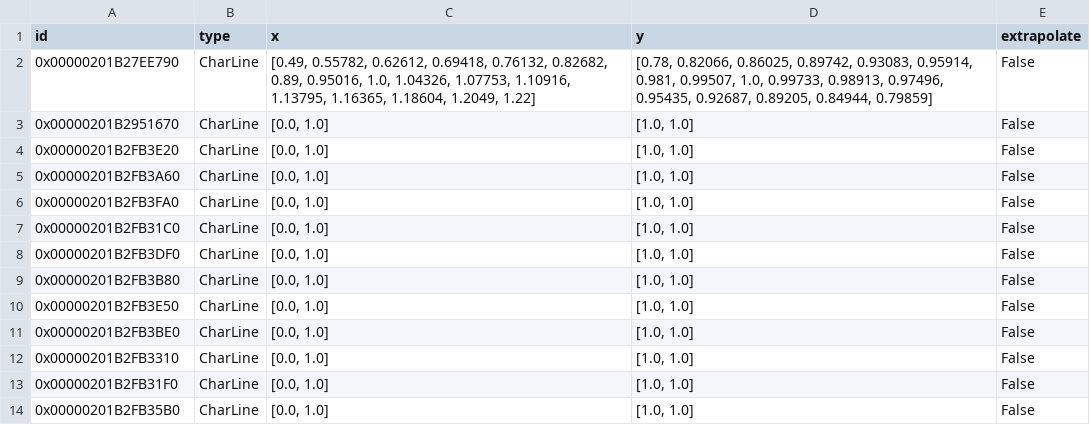
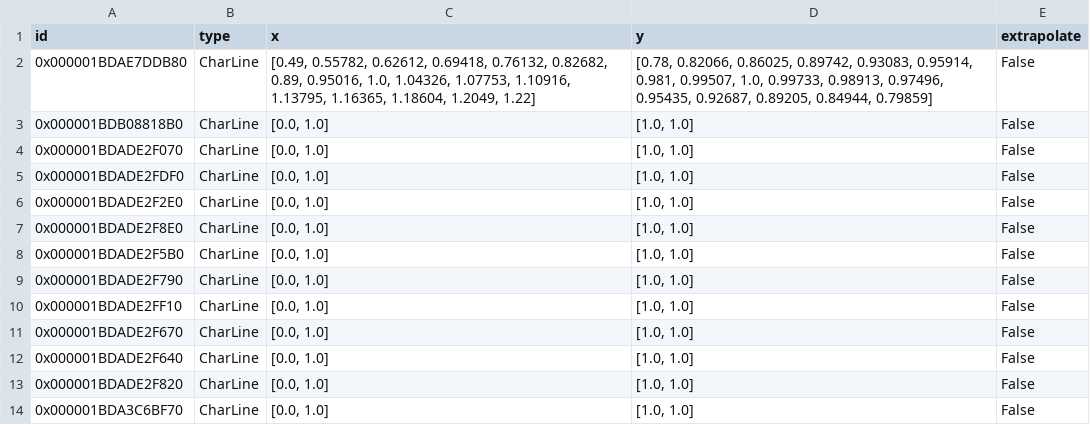
Before and after one commit to hamzaable/Modelling-of-Solar-Roof-Tiles, a CSV file: sdp/components/char_line.csv, drawn as a sheet.

Commit message:
Update char_line.csv

```diff
--- a/sdp/components/char_line.csv
+++ b/sdp/components/char_line.csv
@@ -1,14 +1,14 @@
 id;type;x;y;extrapolate
-0x00000201B27EE790;CharLine;[0.49, 0.55782, 0.62612, 0.69418, 0.76132, 0.82682, 0.89, 0.95016, 1.0, 1.04326, 1.07753, 1.10916, 1.13795, 1.16365, 1.18604, 1.2049, 1.22];[0.78, 0.82066, 0.86025, 0.89742, 0.93083, 0.95914, 0.981, 0.99507, 1.0, 0.99733, 0.98913, 0.97496, 0.95435, 0.92687, 0.89205, 0.84944, 0.79859];False
-0x00000201B2951670;CharLine;[0.0, 1.0];[1.0, 1.0];False
-0x00000201B2FB3E20;CharLine;[0.0, 1.0];[1.0, 1.0];False
-0x00000201B2FB3A60;CharLine;[0.0, 1.0];[1.0, 1.0];False
-0x00000201B2FB3FA0;CharLine;[0.0, 1.0];[1.0, 1.0];False
-0x00000201B2FB31C0;CharLine;[0.0, 1.0];[1.0, 1.0];False
-0x00000201B2FB3DF0;CharLine;[0.0, 1.0];[1.0, 1.0];False
-0x00000201B2FB3B80;CharLine;[0.0, 1.0];[1.0, 1.0];False
-0x00000201B2FB3E50;CharLine;[0.0, 1.0];[1.0, 1.0];False
-0x00000201B2FB3BE0;CharLine;[0.0, 1.0];[1.0, 1.0];False
-0x00000201B2FB3310;CharLine;[0.0, 1.0];[1.0, 1.0];False
-0x00000201B2FB31F0;CharLine;[0.0, 1.0];[1.0, 1.0];False
-0x00000201B2FB35B0;CharLine;[0.0, 1.0];[1.0, 1.0];False
+0x000001BDAE7DDB80;CharLine;[0.49, 0.55782, 0.62612, 0.69418, 0.76132, 0.82682, 0.89, 0.95016, 1.0, 1.04326, 1.07753, 1.10916, 1.13795, 1.16365, 1.18604, 1.2049, 1.22];[0.78, 0.82066, 0.86025, 0.89742, 0.93083, 0.95914, 0.981, 0.99507, 1.0, 0.99733, 0.98913, 0.97496, 0.95435, 0.92687, 0.89205, 0.84944, 0.79859];False
+0x000001BDB08818B0;CharLine;[0.0, 1.0];[1.0, 1.0];False
+0x000001BDADE2F070;CharLine;[0.0, 1.0];[1.0, 1.0];False
+0x000001BDADE2FDF0;CharLine;[0.0, 1.0];[1.0, 1.0];False
+0x000001BDADE2F2E0;CharLine;[0.0, 1.0];[1.0, 1.0];False
+0x000001BDADE2F8E0;CharLine;[0.0, 1.0];[1.0, 1.0];False
+0x000001BDADE2F5B0;CharLine;[0.0, 1.0];[1.0, 1.0];False
+0x000001BDADE2F790;CharLine;[0.0, 1.0];[1.0, 1.0];False
+0x000001BDADE2FF10;CharLine;[0.0, 1.0];[1.0, 1.0];False
+0x000001BDADE2F670;CharLine;[0.0, 1.0];[1.0, 1.0];False
+0x000001BDADE2F640;CharLine;[0.0, 1.0];[1.0, 1.0];False
+0x000001BDADE2F820;CharLine;[0.0, 1.0];[1.0, 1.0];False
+0x000001BDA3C6BF70;CharLine;[0.0, 1.0];[1.0, 1.0];False
```
